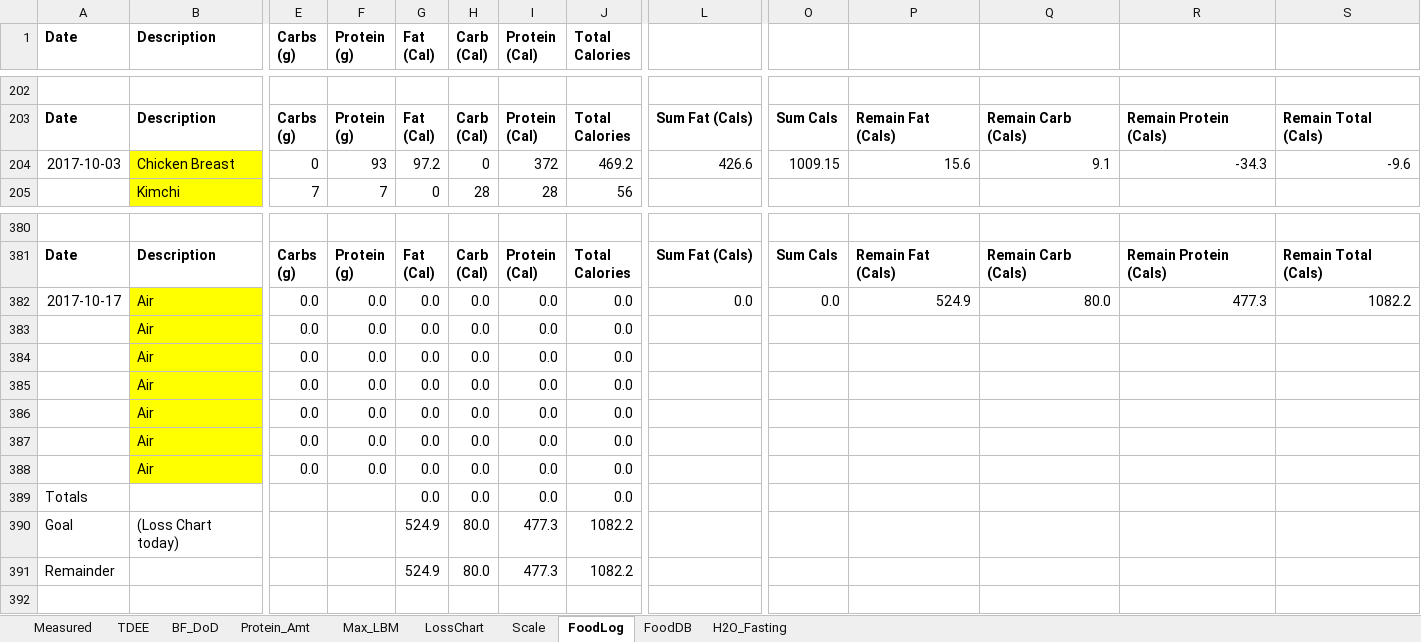
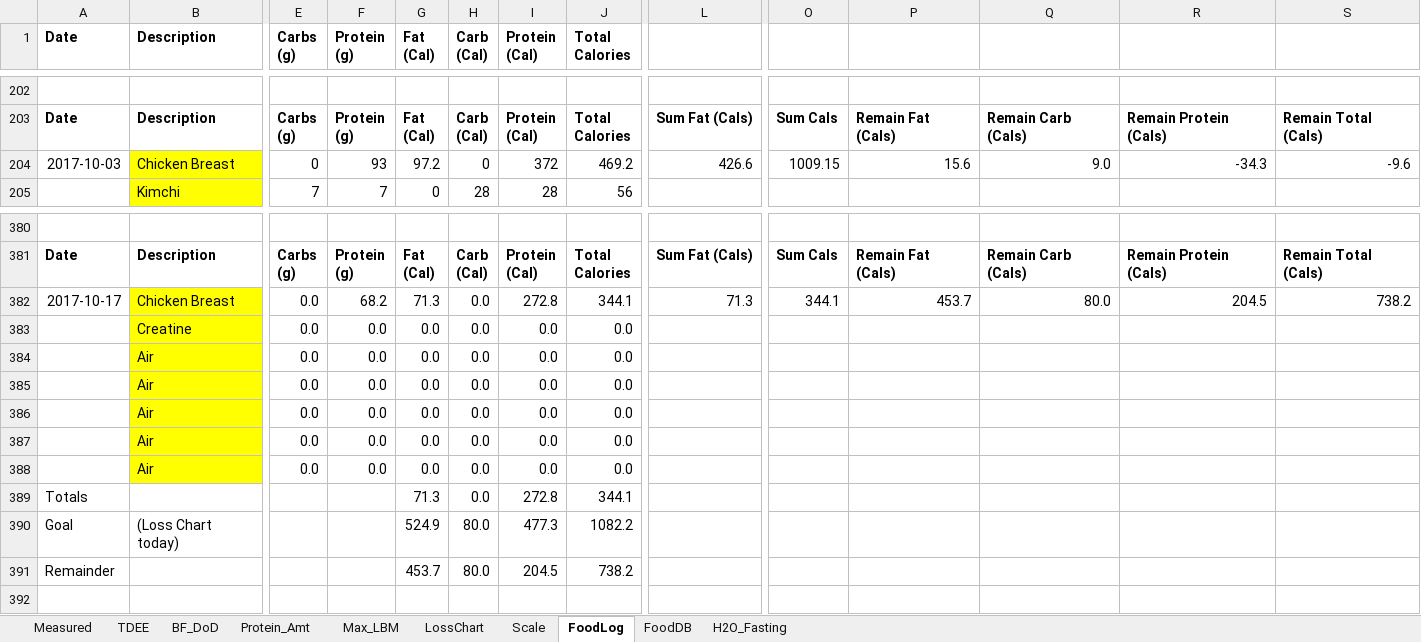
Before and after one commit to OpenKeto/KetoStuff, an Excel workbook: Calculators/Spreadsheet Calculators/DGG-LossPotential.xlsx, sheet FoodLog, drawn as a sheet; only a part is shown, gaps mark what is left out; values as stored, in another font and other column widths than the file's, no borders; removed rows and columns are numbered as before the commit, all else as after; rows hold the shown columns only; the diff names each change by its address in the sheet, - before the commit and + after, or states it on an @@ line.

Commit message:
foods

```diff
--- a/Calculators/Spreadsheet Calculators/DGG-LossPotential.xlsx (sheet FoodLog)
+++ b/Calculators/Spreadsheet Calculators/DGG-LossPotential.xlsx (sheet FoodLog)
-Q204: 9.1
+Q204: 9.0
-row 382: 2017-10-17 | Air | 0.0 | 0.0 | 0.0 | 0.0 | 0.0 | 0.0 | 0.0 | 0.0 | 524.9 | 80.0 | 477.3 | 1082.2
+row 382: 2017-10-17 | Chicken Breast | 0.0 | 68.2 | 71.3 | 0.0 | 272.8 | 344.1 | 71.3 | 344.1 | 453.7 | 80.0 | 204.5 | 738.2
+row 383:  | Creatine | 0.0 | 0.0 | 0.0 | 0.0 | 0.0 | 0.0
-row 388:  | Air | 0.0 | 0.0 | 0.0 | 0.0 | 0.0 | 0.0
-G389 (Fat (Cal)): 0.0
+G389 (Fat (Cal)): 71.3
-I389 (Protein (Cal)): 0.0
+I389 (Protein (Cal)): 272.8
-J389 (Total Calories): 0.0
+J389 (Total Calories): 344.1
-G391 (Fat (Cal)): 524.9
+G391 (Fat (Cal)): 453.7
-I391 (Protein (Cal)): 477.3
+I391 (Protein (Cal)): 204.5
-J391 (Total Calories): 1082.2
+J391 (Total Calories): 738.2
```
Also changed, not shown: sheet LossChart, sheet TDEE, formulas that keep their value, charts or pictures.
